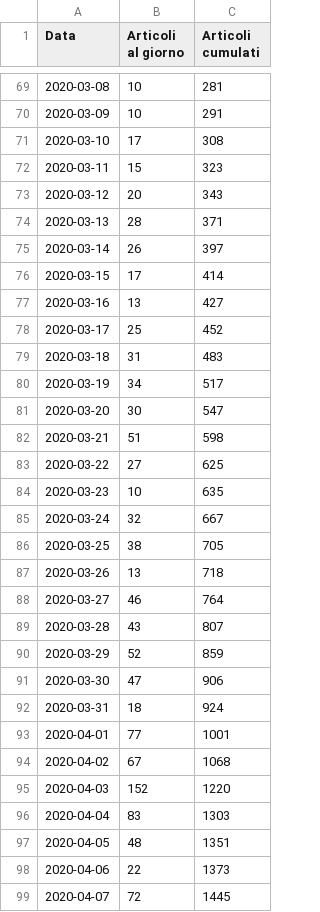
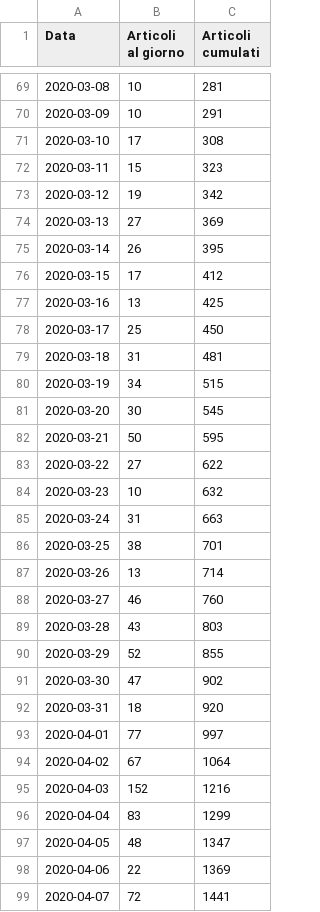
Before and after one commit to sergiocima/Pubblicazioni-SARS-Cov-2, a CSV file: pubblicazioni_covid-19_giorno.csv, drawn as a sheet; only a part is shown, gaps mark what is left out; the diff covers the shown part only.

```diff
--- a/pubblicazioni_covid-19_giorno.csv
+++ b/pubblicazioni_covid-19_giorno.csv
@@ -72,28 +72,28 @@
 "2020-03-11",15,323
-"2020-03-12",20,343
-"2020-03-13",28,371
-"2020-03-14",26,397
-"2020-03-15",17,414
-"2020-03-16",13,427
-"2020-03-17",25,452
-"2020-03-18",31,483
-"2020-03-19",34,517
-"2020-03-20",30,547
-"2020-03-21",51,598
-"2020-03-22",27,625
-"2020-03-23",10,635
-"2020-03-24",32,667
-"2020-03-25",38,705
-"2020-03-26",13,718
-"2020-03-27",46,764
-"2020-03-28",43,807
-"2020-03-29",52,859
-"2020-03-30",47,906
-"2020-03-31",18,924
-"2020-04-01",77,1001
-"2020-04-02",67,1068
-"2020-04-03",152,1220
-"2020-04-04",83,1303
-"2020-04-05",48,1351
-"2020-04-06",22,1373
-"2020-04-07",72,1445
+"2020-03-12",19,342
+"2020-03-13",27,369
+"2020-03-14",26,395
+"2020-03-15",17,412
+"2020-03-16",13,425
+"2020-03-17",25,450
+"2020-03-18",31,481
+"2020-03-19",34,515
+"2020-03-20",30,545
+"2020-03-21",50,595
+"2020-03-22",27,622
+"2020-03-23",10,632
+"2020-03-24",31,663
+"2020-03-25",38,701
+"2020-03-26",13,714
+"2020-03-27",46,760
+"2020-03-28",43,803
+"2020-03-29",52,855
+"2020-03-30",47,902
+"2020-03-31",18,920
+"2020-04-01",77,997
+"2020-04-02",67,1064
+"2020-04-03",152,1216
+"2020-04-04",83,1299
+"2020-04-05",48,1347
+"2020-04-06",22,1369
+"2020-04-07",72,1441
```
Also changed, not shown: 57 edited cells elsewhere in this file, pubblicazioni_all-sars_collaborazioni-paesi.csv, pubblicazioni_all-sars_giorno.csv, 2 other files.
